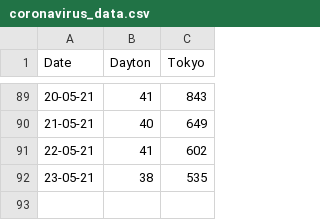
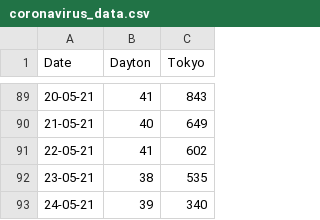
Before and after one commit to JasonMTarka/Coronavirus-Tracker, a CSV file: coronavirus_data.csv, drawn as a sheet; only a part is shown, gaps mark what is left out.

Commit message:
Update coronavirus_data.csv

```diff
--- a/coronavirus_data.csv
+++ b/coronavirus_data.csv
@@ -92 +92,2 @@ Date,Dayton,Tokyo
 23-05-21,38,535
+24-05-21,39,340
```
